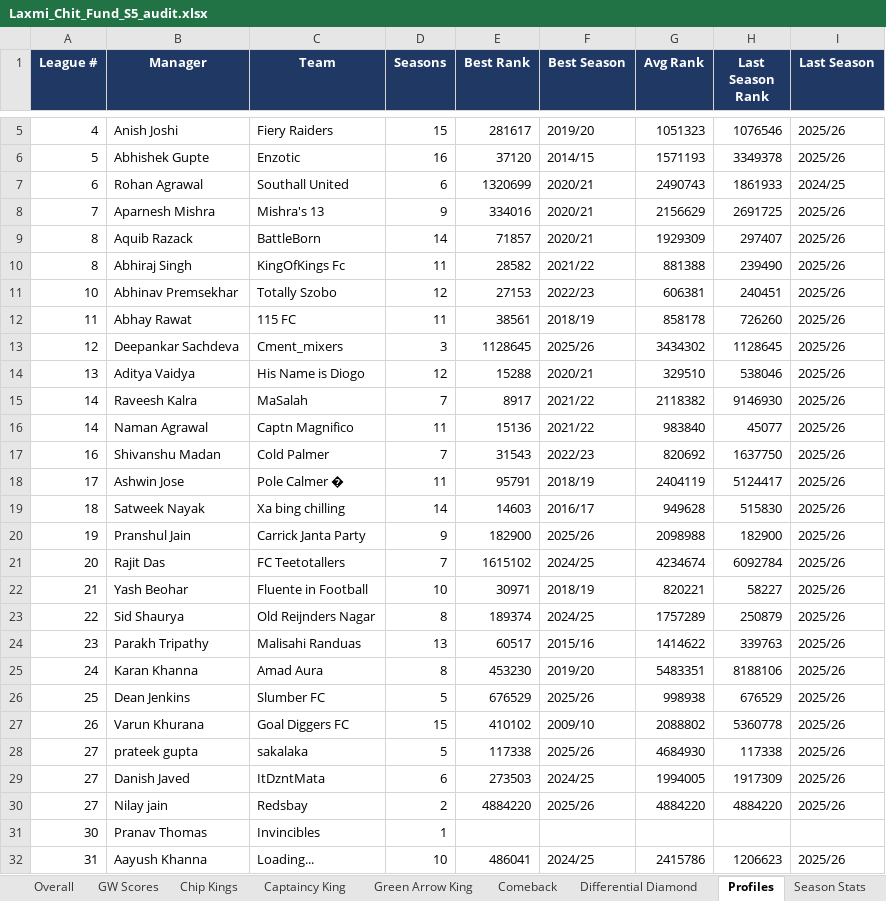
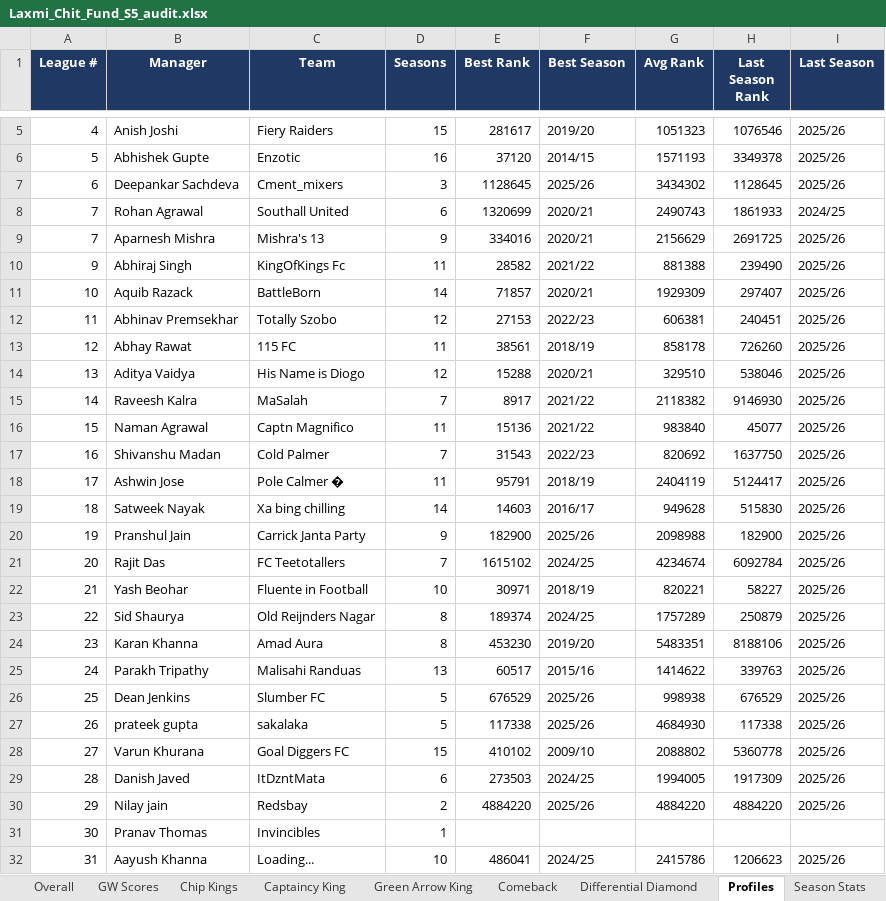
Before and after one commit to yash1997beohar/lcf-s5, an Excel workbook: docs/Laxmi_Chit_Fund_S5_audit.xlsx, sheet Profiles, drawn as a sheet; only a part is shown, gaps mark what is left out; values as stored, in another font and other column widths than the file's, no borders; removed rows and columns are numbered as before the commit, all else as after; the diff names each change by its address in the sheet, - before the commit and + after, or states it on an @@ line.

```diff
--- a/docs/Laxmi_Chit_Fund_S5_audit.xlsx (sheet Profiles)
+++ b/docs/Laxmi_Chit_Fund_S5_audit.xlsx (sheet Profiles)
+row 7: 6 | Deepankar Sachdeva | Cment_mixers | 3 | 1128645 | 2025/26 | 3434302 | 1128645 | 2025/26
-A8 (League #): 6
+A8 (League #): 7
-row 9: 8 | Aquib Razack | BattleBorn | 14 | 71857 | 2020/21 | 1929309 | 297407 | 2025/26
-A10 (League #): 8
+A10 (League #): 9
+row 11: 10 | Aquib Razack | BattleBorn | 14 | 71857 | 2020/21 | 1929309 | 297407 | 2025/26
-A12 (League #): 10
+A12 (League #): 11
-A13 (League #): 11
+A13 (League #): 12
-row 13: 12 | Deepankar Sachdeva | Cment_mixers | 3 | 1128645 | 2025/26 | 3434302 | 1128645 | 2025/26
-A16 (League #): 14
+A16 (League #): 15
-row 24: 23 | Parakh Tripathy | Malisahi Randuas | 13 | 60517 | 2015/16 | 1414622 | 339763 | 2025/26
-A24 (League #): 24
+A24 (League #): 23
+row 25: 24 | Parakh Tripathy | Malisahi Randuas | 13 | 60517 | 2015/16 | 1414622 | 339763 | 2025/26
-row 27: 26 | Varun Khurana | Goal Diggers FC | 15 | 410102 | 2009/10 | 2088802 | 5360778 | 2025/26
-A27 (League #): 27
+A27 (League #): 26
+row 28: 27 | Varun Khurana | Goal Diggers FC | 15 | 410102 | 2009/10 | 2088802 | 5360778 | 2025/26
-A29 (League #): 27
+A29 (League #): 28
-A30 (League #): 27
+A30 (League #): 29
```
Also changed, not shown: sheet Season Stats, sheet Overall, sheet GW Scores, sheet Green Arrow King, sheet Captaincy King, sheet Differential Diamond, 2 other files.
